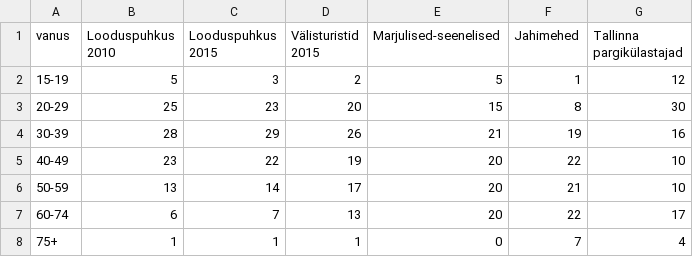
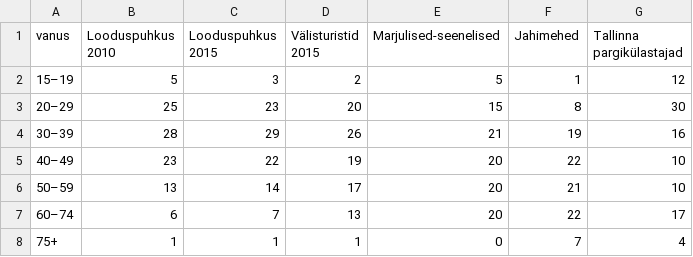
Before and after one commit to Demokraatialabor/EIA_2019, a CSV file: data/31_fig3_data.csv, drawn as a sheet.

```diff
--- a/data/31_fig3_data.csv
+++ b/data/31_fig3_data.csv
@@ -1,8 +1,8 @@
 vanus,"Looduspuhkus 2010","Looduspuhkus 2015","Välisturistid 2015","Marjulised-seenelised",Jahimehed,"Tallinna pargikülastajad"
-"15-19",5,3,2,5,1,12
-"20-29",25,23,20,15,8,30
-"30-39",28,29,26,21,19,16
-"40-49",23,22,19,20,22,10
-"50-59",13,14,17,20,21,10
-"60-74",6,7,13,20,22,17
+"15–19",5,3,2,5,1,12
+"20–29",25,23,20,15,8,30
+"30–39",28,29,26,21,19,16
+"40–49",23,22,19,20,22,10
+"50–59",13,14,17,20,21,10
+"60–74",6,7,13,20,22,17
 "75+",1,1,1,0,7,4
```
Also changed, not shown: data/12_fig3_data.csv, data/14_fig2_data.csv, 48 other files.
